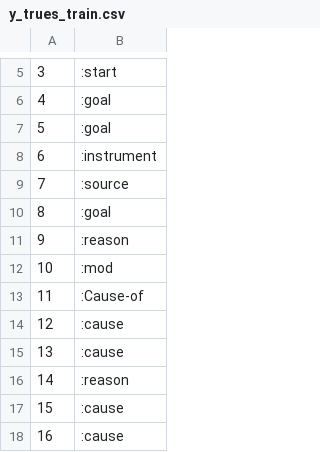
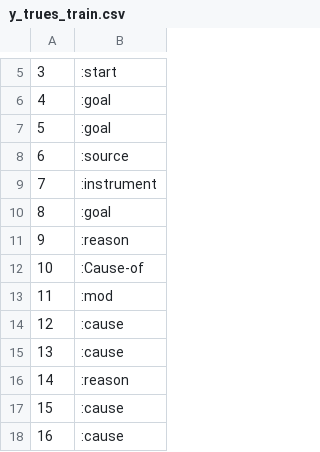
Before and after one commit to clairepost/AMRtoUMR, a CSV file: y_trues_train.csv, drawn as a sheet; only a part is shown, gaps mark what is left out; the diff covers the shown part only.

```diff
--- a/y_trues_train.csv
+++ b/y_trues_train.csv
@@ -7,8 +7,8 @@
 5,:goal
-6,:instrument
-7,:source
+6,:source
+7,:instrument
 8,:goal
 9,:reason
-10,:mod
-11,:Cause-of
+10,:Cause-of
+11,:mod
 12,:cause
```
Also changed, not shown: 14 edited cells elsewhere in this file, baseline_train.csv, x_train.csv, 5 other files.
